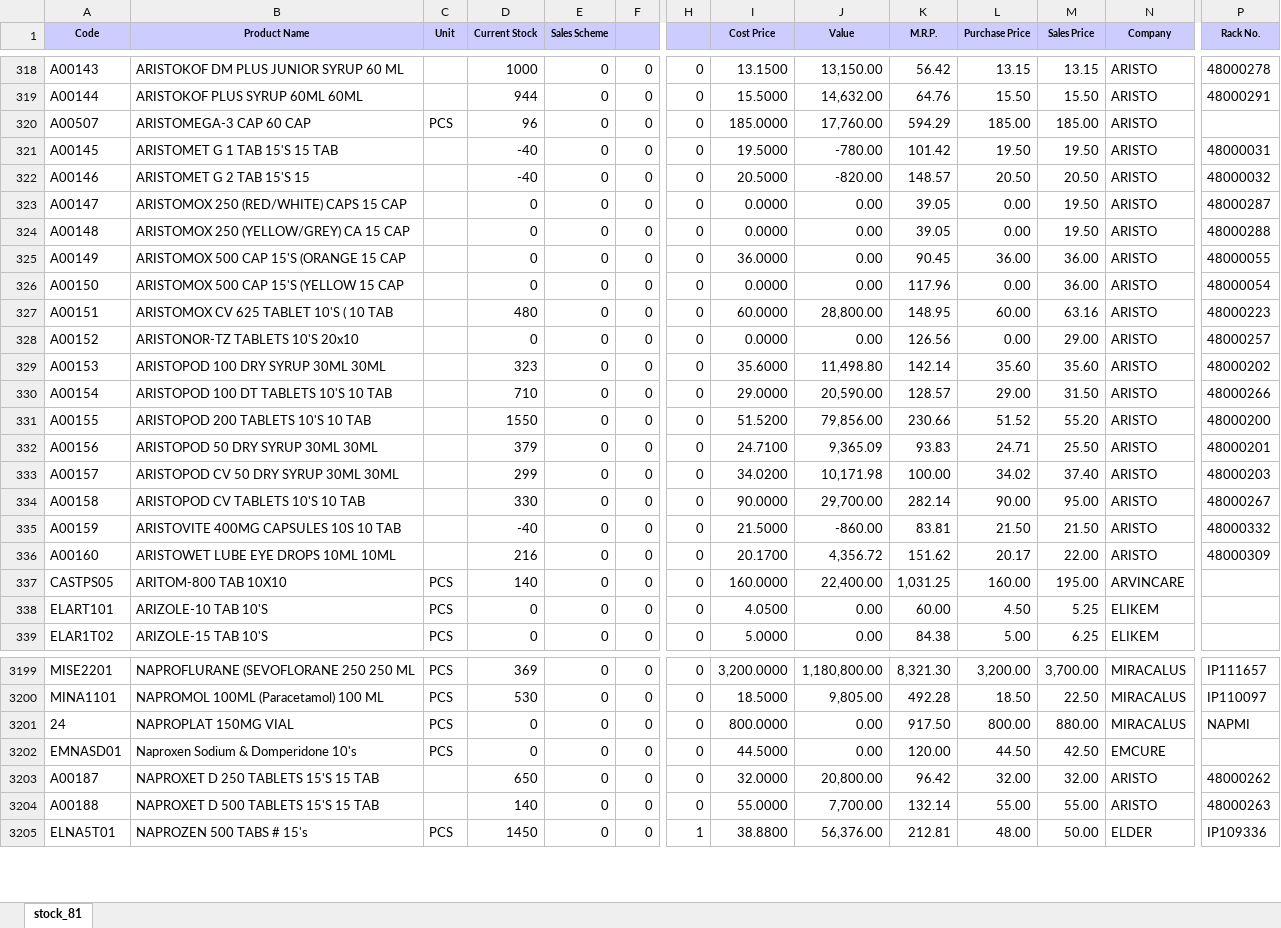
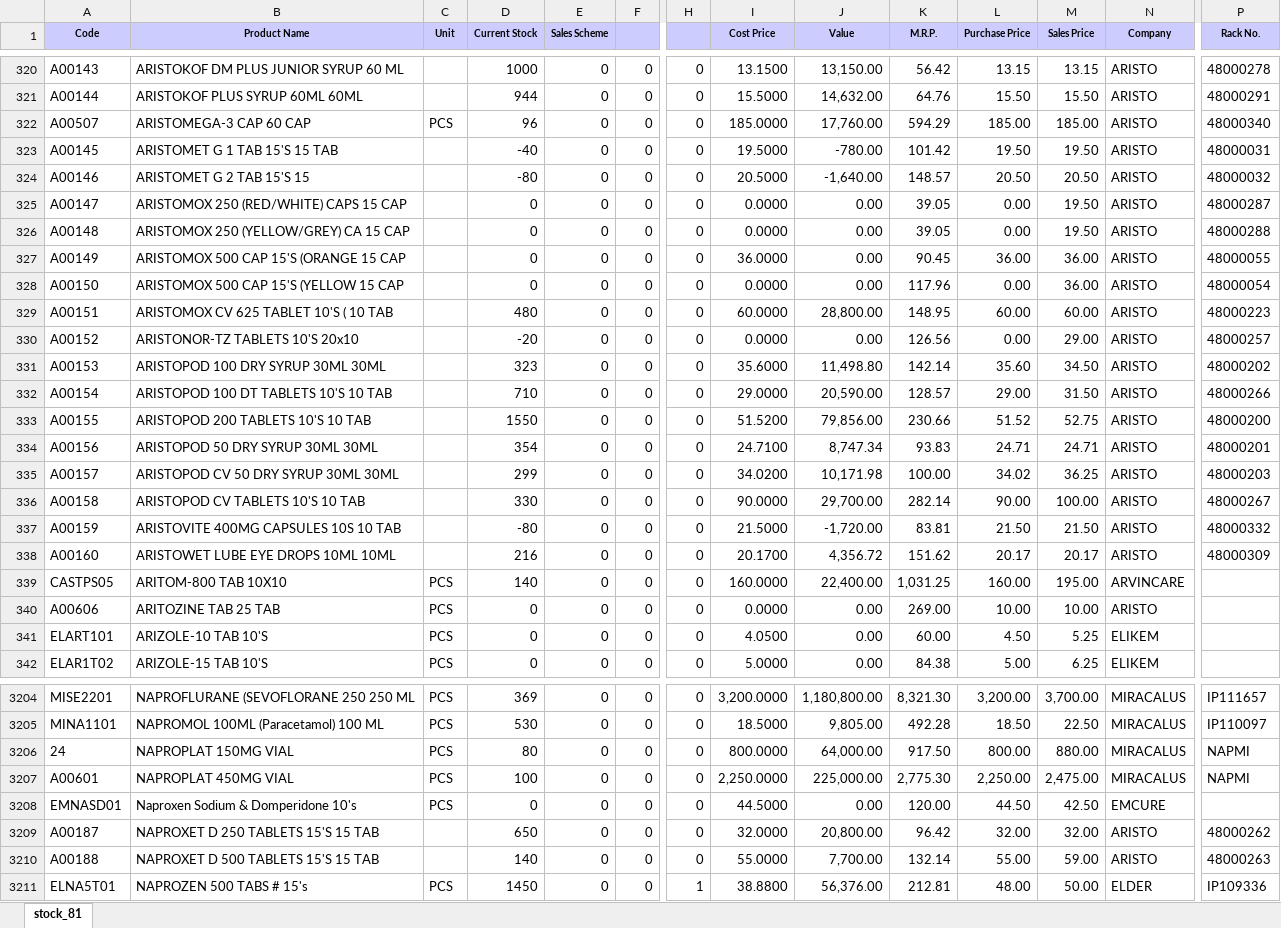
Before and after one commit to ishwarpharma/ishwarone, an Excel workbook: stock.xlsx, sheet stock_81, drawn as a sheet; only a part is shown, gaps mark what is left out; values as stored, in another font and other column widths than the file's, no borders; addresses are those after the commit; rows hold the shown columns only; the diff covers the shown part only; the diff names each change by its address in the sheet, - before the commit and + after, or states it on an @@ line.

```diff
--- a/stock.xlsx (sheet stock_81)
+++ b/stock.xlsx (sheet stock_81)
-P322 (Rack No.): (empty)
+P322 (Rack No.): 48000340
-D324 (Current Stock): -40
+D324 (Current Stock): -80
-J324 (Value): -820.00
+J324 (Value): -1,640.00
-M329 (Sales Price): 63.16
+M329 (Sales Price): 60.00
-D330 (Current Stock): 0
+D330 (Current Stock): -20
-M331 (Sales Price): 35.60
+M331 (Sales Price): 34.50
-M333 (Sales Price): 55.20
+M333 (Sales Price): 52.75
-D334 (Current Stock): 379
+D334 (Current Stock): 354
-J334 (Value): 9,365.09
+J334 (Value): 8,747.34
-M334 (Sales Price): 25.50
+M334 (Sales Price): 24.71
-M335 (Sales Price): 37.40
+M335 (Sales Price): 36.25
-M336 (Sales Price): 95.00
+M336 (Sales Price): 100.00
-D337 (Current Stock): -40
+D337 (Current Stock): -80
-J337 (Value): -860.00
+J337 (Value): -1,720.00
-M338 (Sales Price): 22.00
+M338 (Sales Price): 20.17
+row 340: A00606 | ARITOZINE TAB 25 TAB | PCS | 0 | 0 | 0 | 0 | 0.0000 | 0.00 | 269.00 | 10.00 | 10.00 | ARISTO
-D3206 (Current Stock): 0
+D3206 (Current Stock): 80
-J3206 (Value): 0.00
+J3206 (Value): 64,000.00
+row 3207: A00601 | NAPROPLAT 450MG VIAL | PCS | 100 | 0 | 0 | 0 | 2,250.0000 | 225,000.00 | 2,775.30 | 2,250.00 | 2,475.00 | MIRACALUS | NAPMI
-M3210 (Sales Price): 55.00
+M3210 (Sales Price): 59.00
```
Also changed, not shown: 9 added rows, 2 removed rows and 1147 edited cells elsewhere in this sheet.
